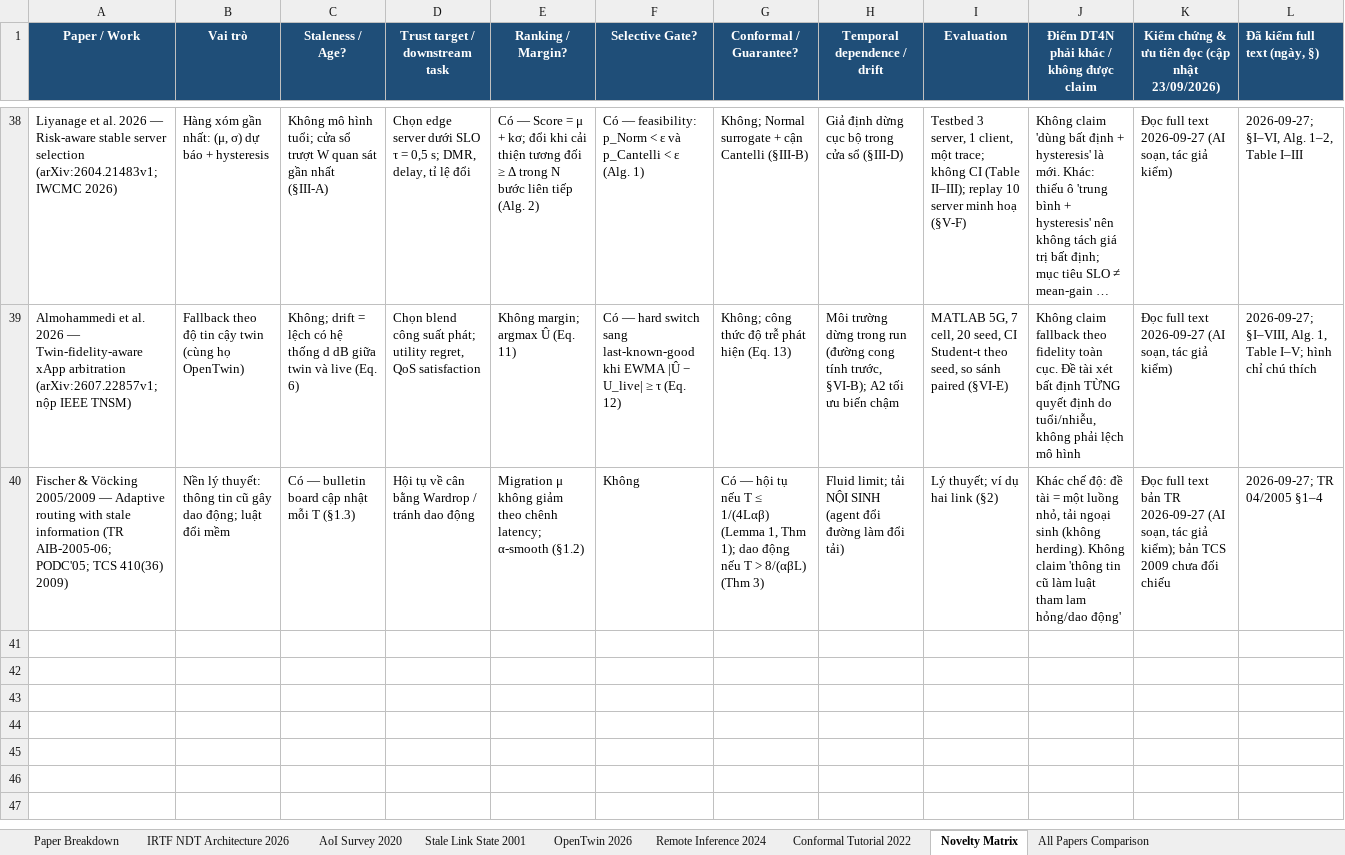
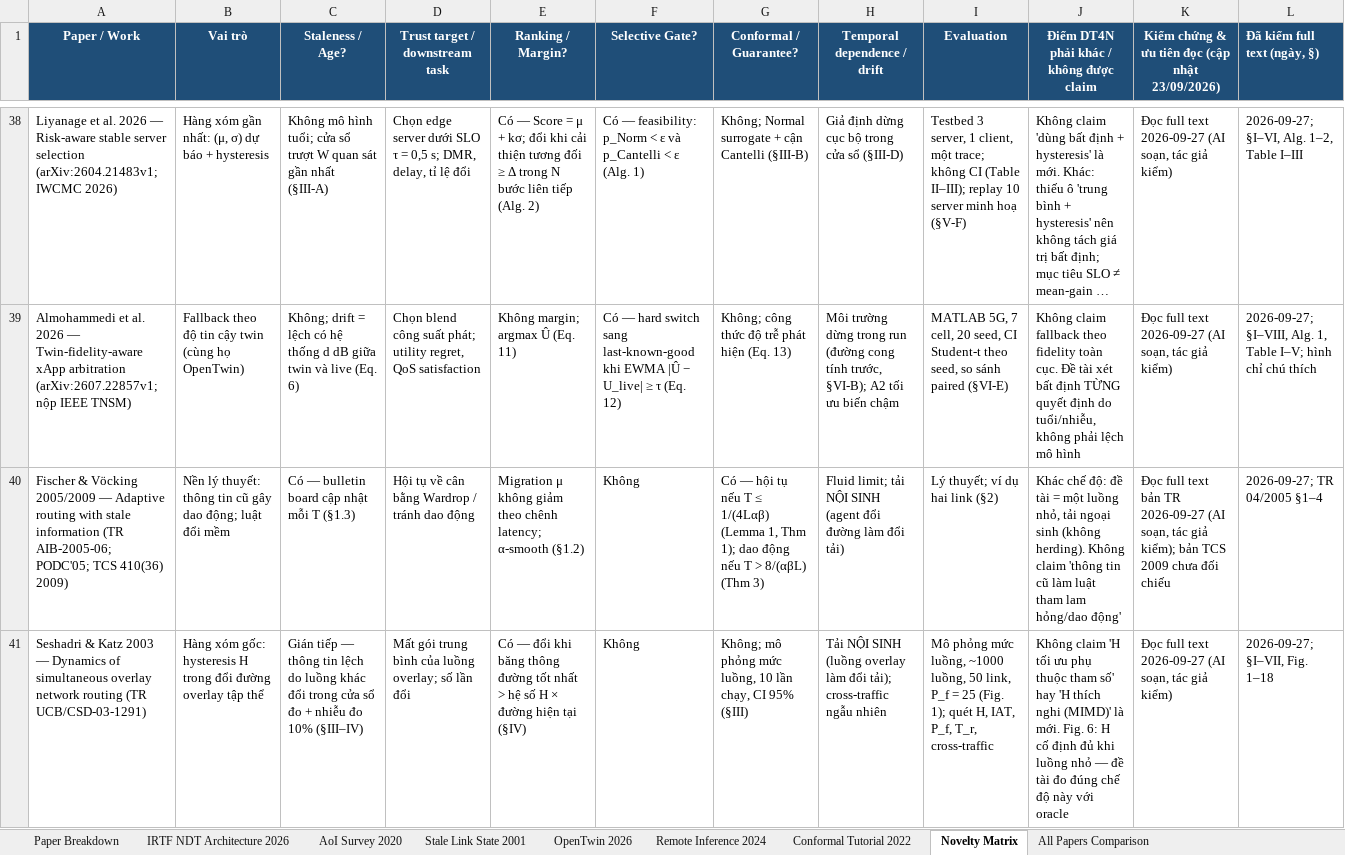
Before and after one commit to vantai13/dt4n-decision-risk-project, an Excel workbook: notes/01_literature/novelty_matrix.xlsx, sheet Novelty Matrix, drawn as a sheet; only a part is shown, gaps mark what is left out; long unchanged cells end in …; values as stored, in another font and other column widths than the file's, no borders; the diff names each change by its address in the sheet, - before the commit and + after, or states it on an @@ line.

Commit message:
P1/L1.9-L1.10: Seshadri–Katz full text; OpenAlex forward citation; DP1 per D18; F6 draft

```diff
--- a/notes/01_literature/novelty_matrix.xlsx (sheet Novelty Matrix)
+++ b/notes/01_literature/novelty_matrix.xlsx (sheet Novelty Matrix)
+row 41: Seshadri & Katz 2003 — Dynamics of simultaneous overlay network routing (TR UCB/CSD-03-1291) | Hàng xóm gốc: hysteresis H trong đổi đường overlay tập thể | Gián tiếp — thông tin lệch do luồng khác đổi trong cửa sổ đo + nhiễu đo 10% (§III–IV) | Mất gói trung bình của luồng overlay; số lần đổi | Có — đổi khi băng thông đường tốt nhất > hệ số H × đường hiện tại (§IV) | Không | Không; mô phỏng mức luồng, 10 lần chạy, CI 95% (§III) | Tải NỘI SINH (luồng overlay làm đổi tải); cross-traffic ngẫu nhiên | Mô phỏng mức luồng, ~1000 luồng, 50 link, P_f = 25 (Fig. 1); quét H, IAT, P_f, T_r, cross-traffic | Không claim 'H tối ưu phụ thuộc tham số' hay 'H thích nghi (MIMD)' là mới. Fig. 6: H cố định đủ khi luồng nhỏ — đề tài đo đúng chế độ này với oracle | Đọc full text 2026-09-27 (AI soạn, tác giả kiểm) | 2026-09-27; §I–VII, Fig. 1–18
```
Also changed, not shown: 7 other files.
